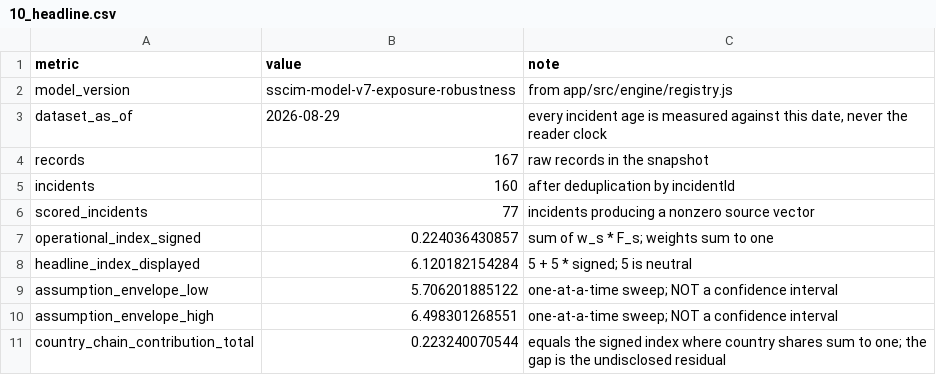
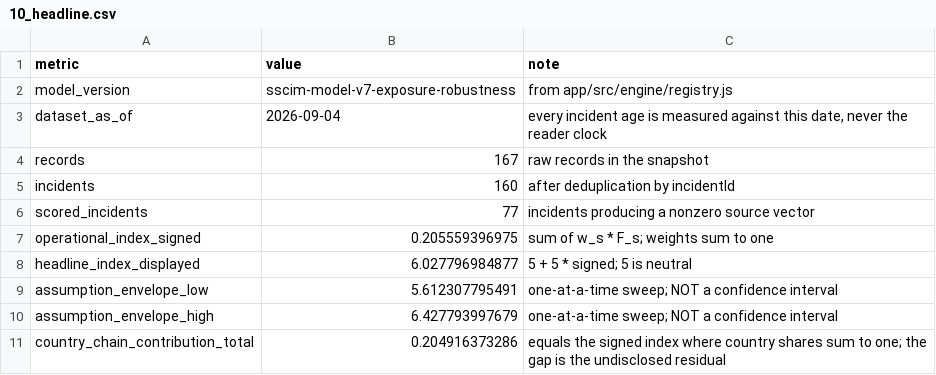
Before and after one commit to RailgunBreaker/sscim, a CSV file: docs/computation-demo/csv/10_headline.csv, drawn as a sheet.

```diff
--- a/docs/computation-demo/csv/10_headline.csv
+++ b/docs/computation-demo/csv/10_headline.csv
@@ -2,3 +2,3 @@ metric,value,note
 model_version,sscim-model-v7-exposure-robustness,from app/src/engine/registry.js
-dataset_as_of,2026-08-29,"every incident age is measured against this date, never the reader clock"
+dataset_as_of,2026-09-04,"every incident age is measured against this date, never the reader clock"
 records,167,raw records in the snapshot
@@ -6,6 +6,6 @@ incidents,160,after deduplication by incidentId
 scored_incidents,77,incidents producing a nonzero source vector
-operational_index_signed,0.224036430857,sum of w_s * F_s; weights sum to one
-headline_index_displayed,6.120182154284,5 + 5 * signed; 5 is neutral
-assumption_envelope_low,5.706201885122,one-at-a-time sweep; NOT a confidence interval
-assumption_envelope_high,6.498301268551,one-at-a-time sweep; NOT a confidence interval
-country_chain_contribution_total,0.223240070544,equals the signed index where country shares sum to one; the gap is the undisclosed residual
+operational_index_signed,0.205559396975,sum of w_s * F_s; weights sum to one
+headline_index_displayed,6.027796984877,5 + 5 * signed; 5 is neutral
+assumption_envelope_low,5.612307795491,one-at-a-time sweep; NOT a confidence interval
+assumption_envelope_high,6.427793997679,one-at-a-time sweep; NOT a confidence interval
+country_chain_contribution_total,0.204916373286,equals the signed index where country shares sum to one; the gap is the undisclosed residual
```
Also changed, not shown: docs/computation-demo/csv/02_stages.csv, docs/computation-demo/csv/06_incidents.csv, 11 other files.
